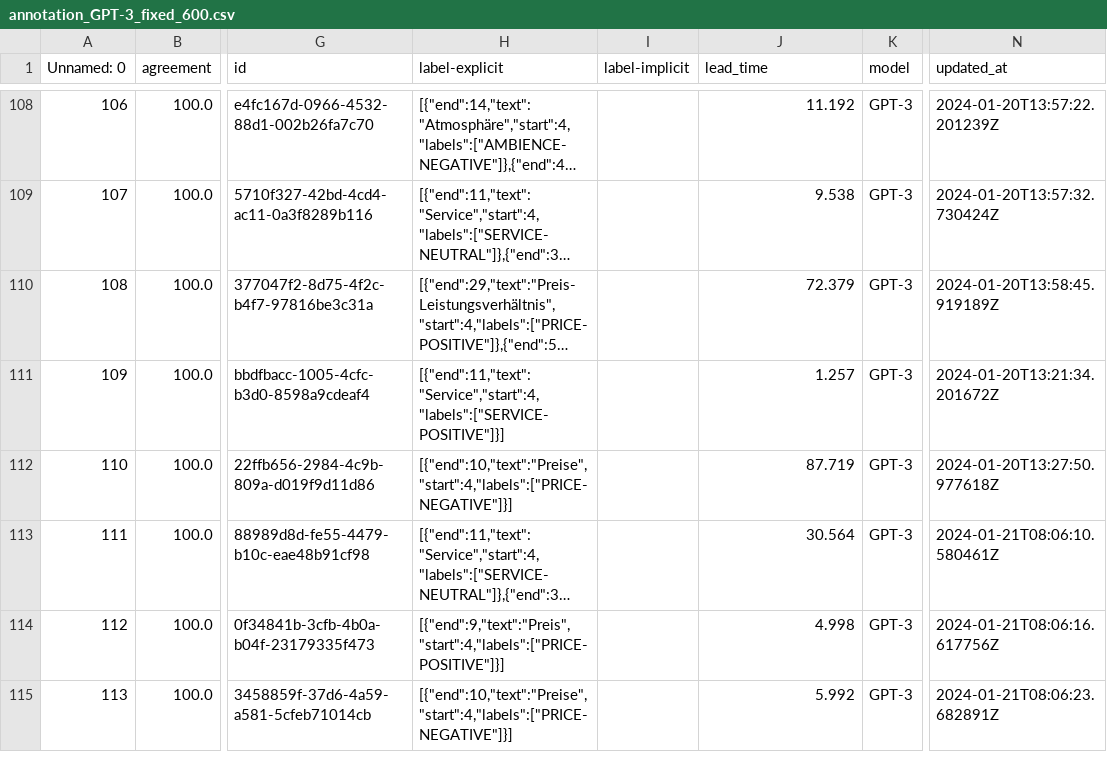
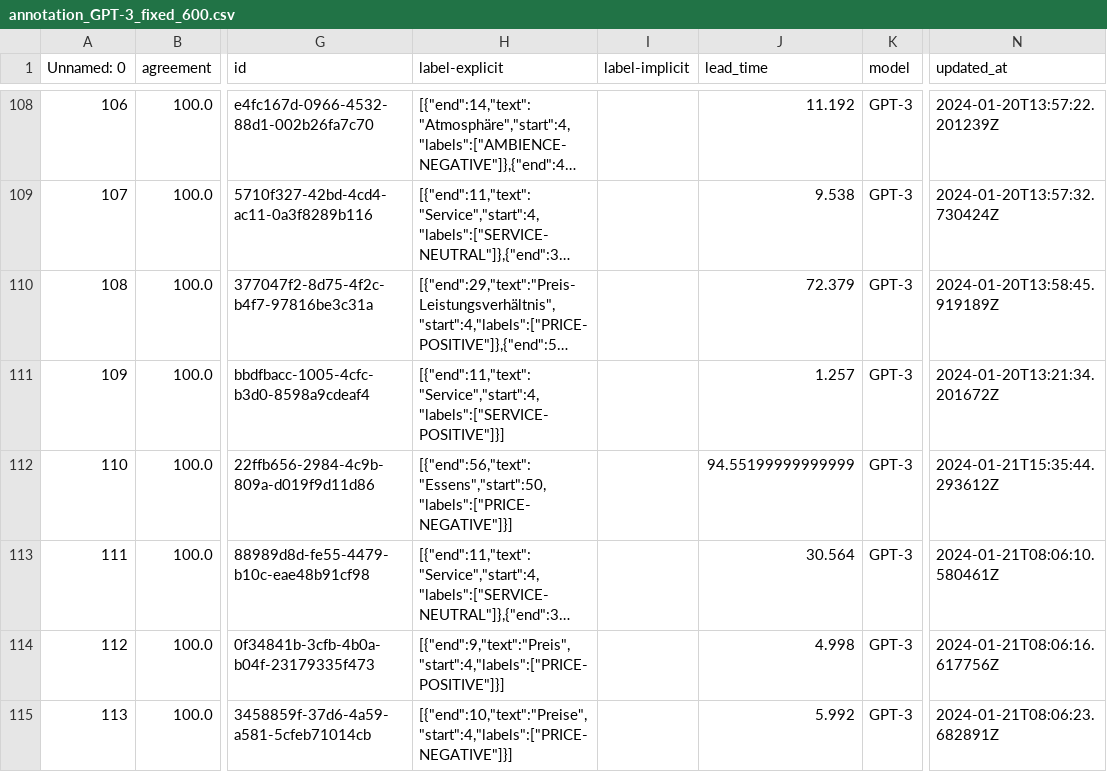
Before and after one commit to NilsHellwig/exploring-absa-llm-augmentation, a CSV file: 09 llm annotation quality analysis/annotation_datasets/synth_annotation_nils_labelstudio_output/annotation_GPT-3_fixed_600.csv, drawn as a sheet; only a part is shown, gaps mark what is left out; long unchanged cells end in …; the diff covers the shown part only; the diff names each change by its address in the sheet, - before the commit and + after, or states it on an @@ line.

```diff
--- a/09 llm annotation quality analysis/annotation_datasets/synth_annotation_nils_labelstudio_output/annotation_GPT-3_fixed_600.csv
+++ b/09 llm annotation quality analysis/annotation_datasets/synth_annotation_nils_labelstudio_output/annotation_GPT-3_fixed_600.csv
-H112 (label-explicit): [{"end":10,"text":"Preise","start":4,"labels":["PRICE-NEGATIVE"]}]
+H112 (label-explicit): [{"end":56,"text":"Essens","start":50,"labels":["PRICE-NEGATIVE"]}]
-J112 (lead_time): 87.719
+J112 (lead_time): 94.55199999999999
-N112 (updated_at): 2024-01-20T13:27:50.977618Z
+N112 (updated_at): 2024-01-21T15:35:44.293612Z
```
Also changed, not shown: 26 edited cells elsewhere in this file, 09 llm annotation quality analysis/annotation_datasets/annotation_jakob_0.csv, 09 llm annotation quality analysis/annotation_datasets/synth_annotation_nils_labelstudio_output/annotation_GPT-3_random_600.csv, 2 other files.
